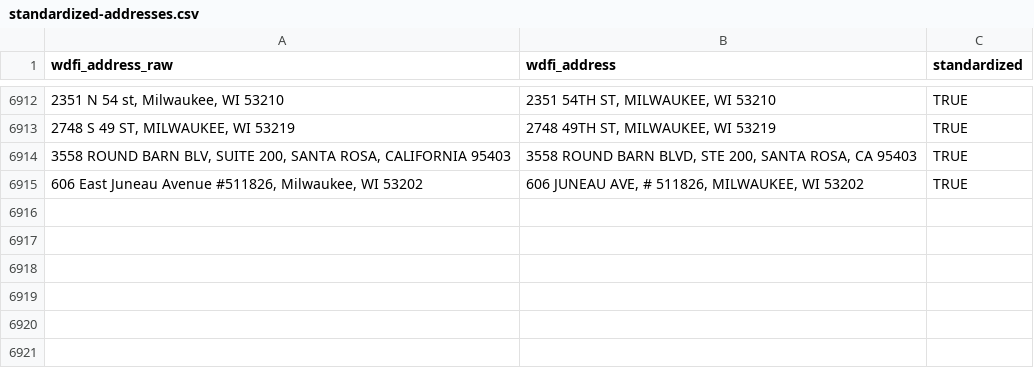
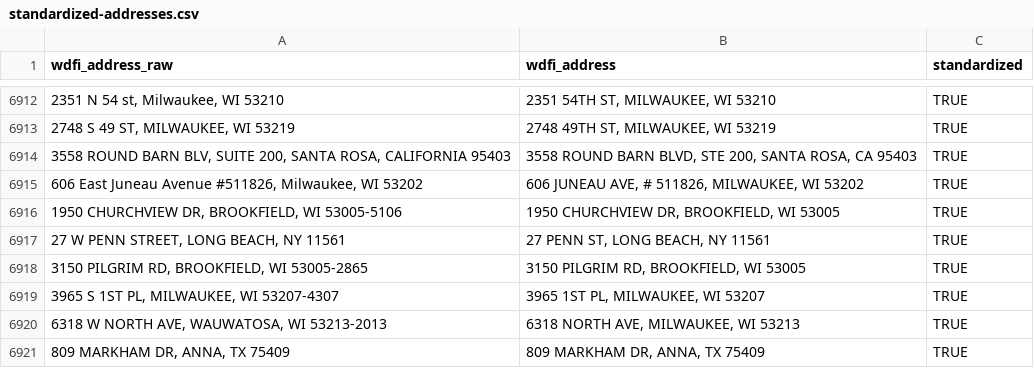
Before and after one commit to jdjohn215/mke-owner-networks, a CSV file: data/wdfi/standardized-addresses.csv, drawn as a sheet; only a part is shown, gaps mark what is left out; the diff names each change by its address in the sheet, - before the commit and + after, or states it on an @@ line.

```diff
--- a/data/wdfi/standardized-addresses.csv
+++ b/data/wdfi/standardized-addresses.csv
+row 6916: 1950 CHURCHVIEW DR, BROOKFIELD, WI 53005-5106 | 1950 CHURCHVIEW DR, BROOKFIELD, WI 53005 | TRUE
+row 6917: 27 W PENN STREET, LONG BEACH, NY 11561 | 27 PENN ST, LONG BEACH, NY 11561 | TRUE
+row 6918: 3150 PILGRIM RD, BROOKFIELD, WI 53005-2865 | 3150 PILGRIM RD, BROOKFIELD, WI 53005 | TRUE
+row 6919: 3965 S 1ST PL, MILWAUKEE, WI 53207-4307 | 3965 1ST PL, MILWAUKEE, WI 53207 | TRUE
+row 6920: 6318 W NORTH AVE, WAUWATOSA, WI 53213-2013 | 6318 NORTH AVE, MILWAUKEE, WI 53213 | TRUE
+row 6921: 809 MARKHAM DR, ANNA, TX 75409 | 809 MARKHAM DR, ANNA, TX 75409 | TRUE
```
Also changed, not shown: data/final-output/overall-summary-stats.csv, 50 other files.
